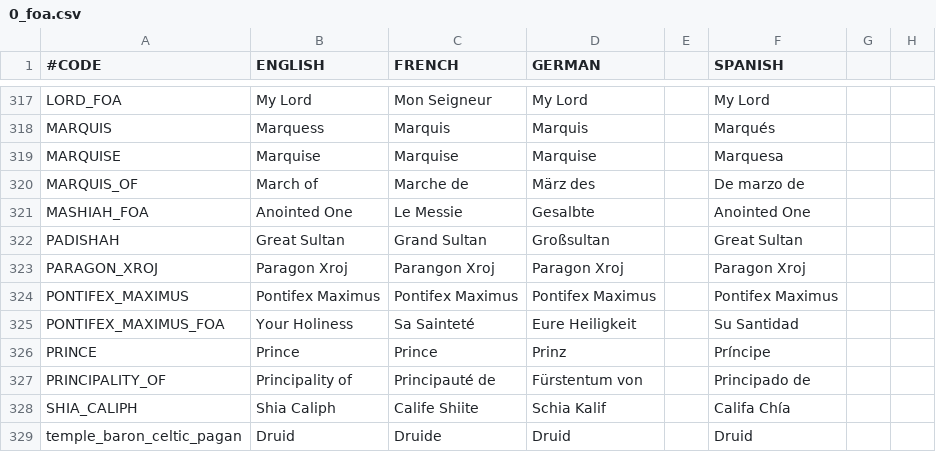
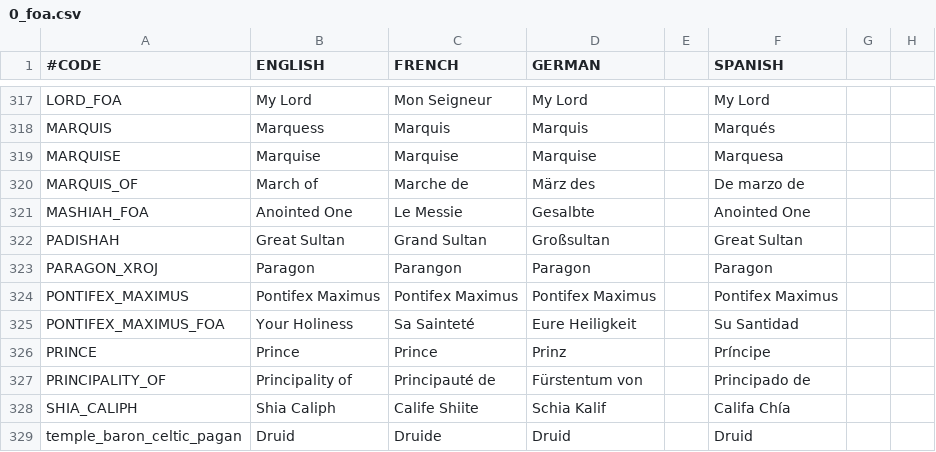
Before and after one commit to ck2plus/CK2Plus, a CSV file: CK2Plus/localisation/0_foa.csv, drawn as a sheet; only a part is shown, gaps mark what is left out; the diff names each change by its address in the sheet, - before the commit and + after, or states it on an @@ line.

```diff
--- a/CK2Plus/localisation/0_foa.csv
+++ b/CK2Plus/localisation/0_foa.csv
-B323 (ENGLISH): Paragon Xroj
+B323 (ENGLISH): Paragon
-C323 (FRENCH): Parangon Xroj
+C323 (FRENCH): Parangon
-D323 (GERMAN): Paragon Xroj
+D323 (GERMAN): Paragon
-F323 (SPANISH): Paragon Xroj
+F323 (SPANISH): Paragon
```
Also changed, not shown: CK2Plus/localisation/0_titles.csv, 2 other files.
